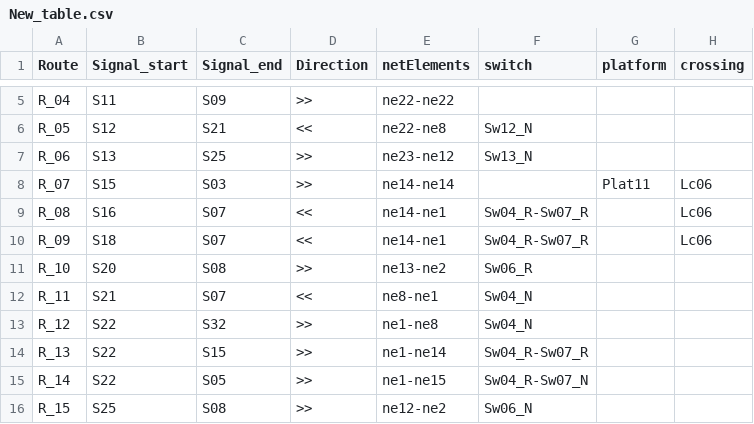
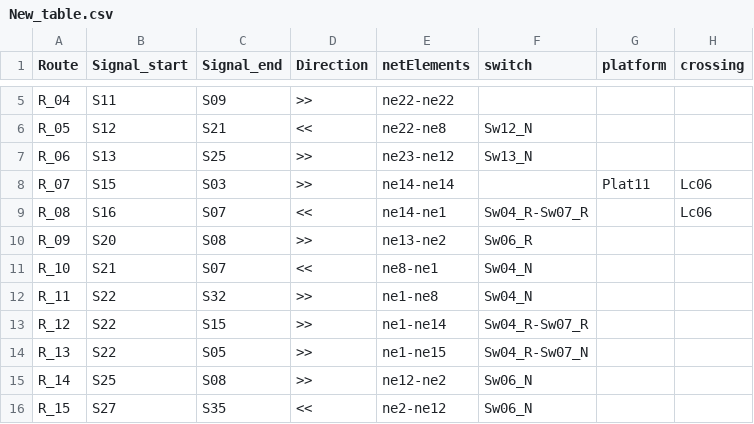
Before and after one commit to GICSAFePhD/RailML, a CSV file: Layouts/Example_1/New_table.csv, drawn as a sheet; only a part is shown, gaps mark what is left out; the diff covers the shown part only.

```diff
--- a/Layouts/Example_1/New_table.csv
+++ b/Layouts/Example_1/New_table.csv
@@ -9,8 +9,8 @@ R_07 , S15 , S03 , >> , ne14-ne14 ,  , Plat11 , Lc06
 R_08 , S16 , S07 , << , ne14-ne1 , Sw04_R-Sw07_R ,  , Lc06
-R_09 , S18 , S07 , << , ne14-ne1 , Sw04_R-Sw07_R ,  , Lc06
-R_10 , S20 , S08 , >> , ne13-ne2 , Sw06_R ,  ,
-R_11 , S21 , S07 , << , ne8-ne1 , Sw04_N ,  ,
-R_12 , S22 , S32 , >> , ne1-ne8 , Sw04_N ,  ,
-R_13 , S22 , S15 , >> , ne1-ne14 , Sw04_R-Sw07_R ,  ,
-R_14 , S22 , S05 , >> , ne1-ne15 , Sw04_R-Sw07_N ,  ,
-R_15 , S25 , S08 , >> , ne12-ne2 , Sw06_N ,  ,
+R_09 , S20 , S08 , >> , ne13-ne2 , Sw06_R ,  ,
+R_10 , S21 , S07 , << , ne8-ne1 , Sw04_N ,  ,
+R_11 , S22 , S32 , >> , ne1-ne8 , Sw04_N ,  ,
+R_12 , S22 , S15 , >> , ne1-ne14 , Sw04_R-Sw07_R ,  ,
+R_13 , S22 , S05 , >> , ne1-ne15 , Sw04_R-Sw07_N ,  ,
+R_14 , S25 , S08 , >> , ne12-ne2 , Sw06_N ,  ,
+R_15 , S27 , S35 , << , ne2-ne12 , Sw06_N ,  ,
```
Also changed, not shown: 1 removed row and 27 edited cells elsewhere in this file, Layouts/Example_2/New_table.csv, Layouts/Example_3/New_table.csv, 16 other files.
